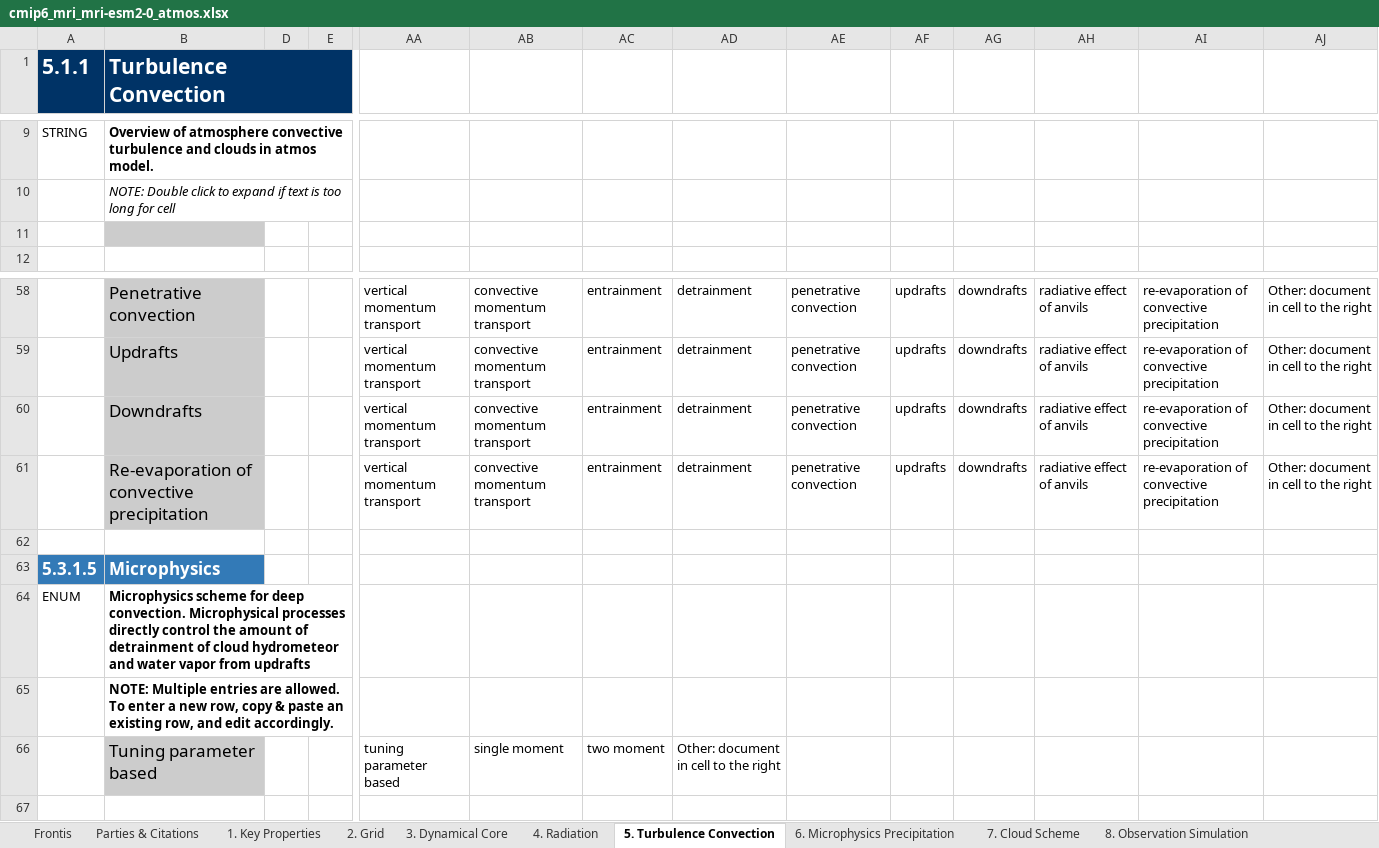
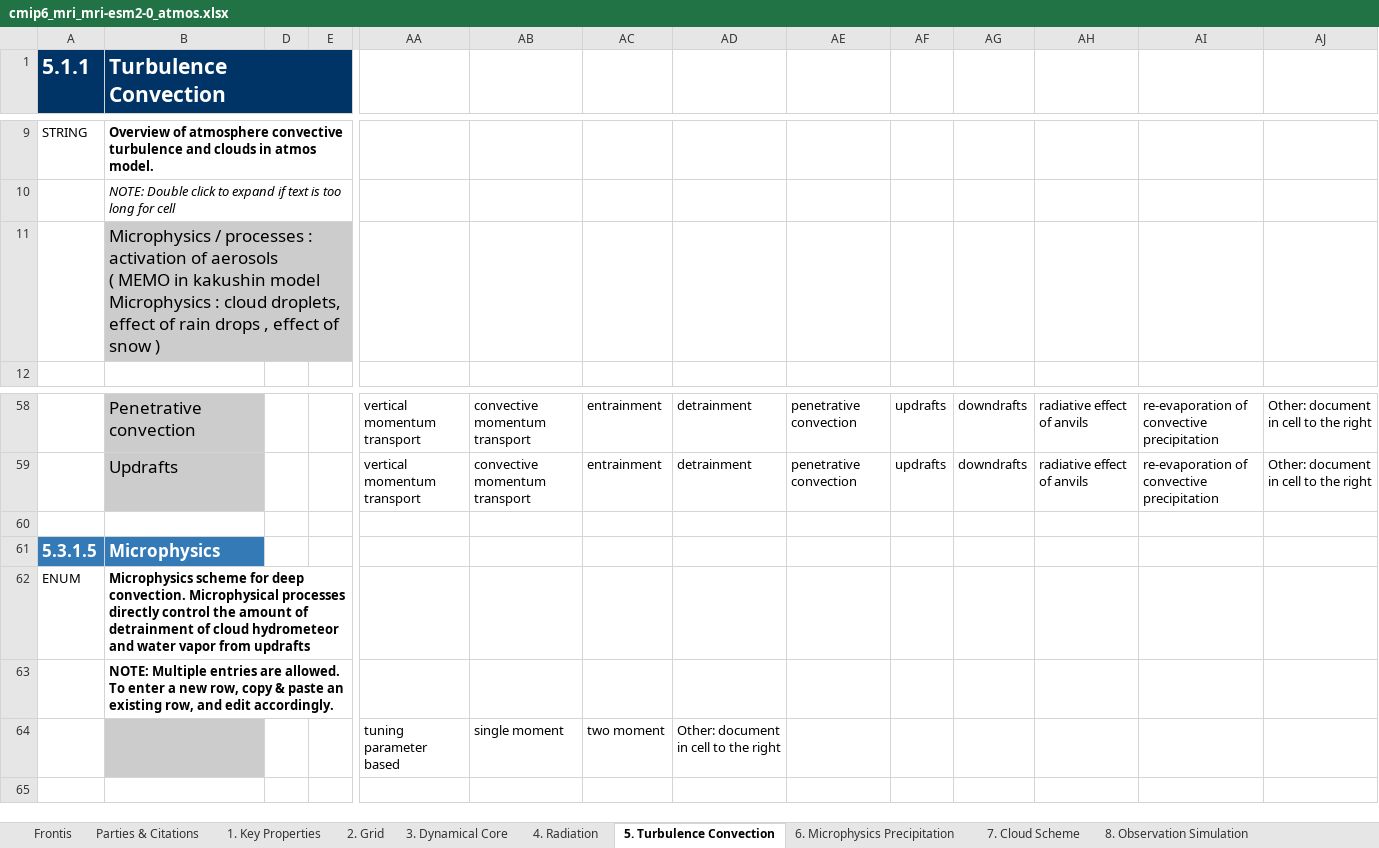
Before and after one commit to ES-DOC-INSTITUTIONAL/mri, an Excel workbook: cmip6/models/mri-esm2-0/cmip6_mri_mri-esm2-0_atmos.xlsx, sheet 5. Turbulence Convection, drawn as a sheet; only a part is shown, gaps mark what is left out; values as stored, in another font and other column widths than the file's, no borders; removed rows and columns are numbered as before the commit, all else as after; rows hold the shown columns only; ↵ is a line break in a cell; the diff names each change by its address in the sheet, - before the commit and + after, or states it on an @@ line.

```diff
--- a/cmip6/models/mri-esm2-0/cmip6_mri_mri-esm2-0_atmos.xlsx (sheet 5. Turbulence Convection)
+++ b/cmip6/models/mri-esm2-0/cmip6_mri_mri-esm2-0_atmos.xlsx (sheet 5. Turbulence Convection)
-B11 (Turbulence Convection): (empty)
+B11 (Turbulence Convection): Microphysics / processes : activation of aerosols ↵ ( MEMO in kakushin model Microphysics : cloud droplets, effect of rain drops , effect of snow )
-row 60:  | Downdrafts |  |  | vertical momentum transport | convective momentum transport | entrainment | detrainment | penetrative convection | updrafts | downdrafts | radiative effect of anvils | re-evaporation of convective precipitation | Other: document in cell to the right
-row 61:  | Re-evaporation of convective precipitation |  |  | vertical momentum transport | convective momentum transport | entrainment | detrainment | penetrative convection | updrafts | downdrafts | radiative effect of anvils | re-evaporation of convective precipitation | Other: document in cell to the right
-B64 (Turbulence Convection): Tuning parameter based
+B64 (Turbulence Convection): (empty)
```
Also changed, not shown: sheet 4. Radiation, sheet 6. Microphysics Precipitation, sheet 7. Cloud Scheme, sheet 9. Gravity Waves, sheet 1. Key Properties, sheet 3. Dynamical Core, 3 more sheets, cmip6/models/mri-esm2-0/cmip6_mri_mri-esm2-0_aerosol.xlsx, cmip6/models/mri-esm2-0/cmip6_mri_mri-esm2-0_atmoschem.xlsx, 30 other files.
